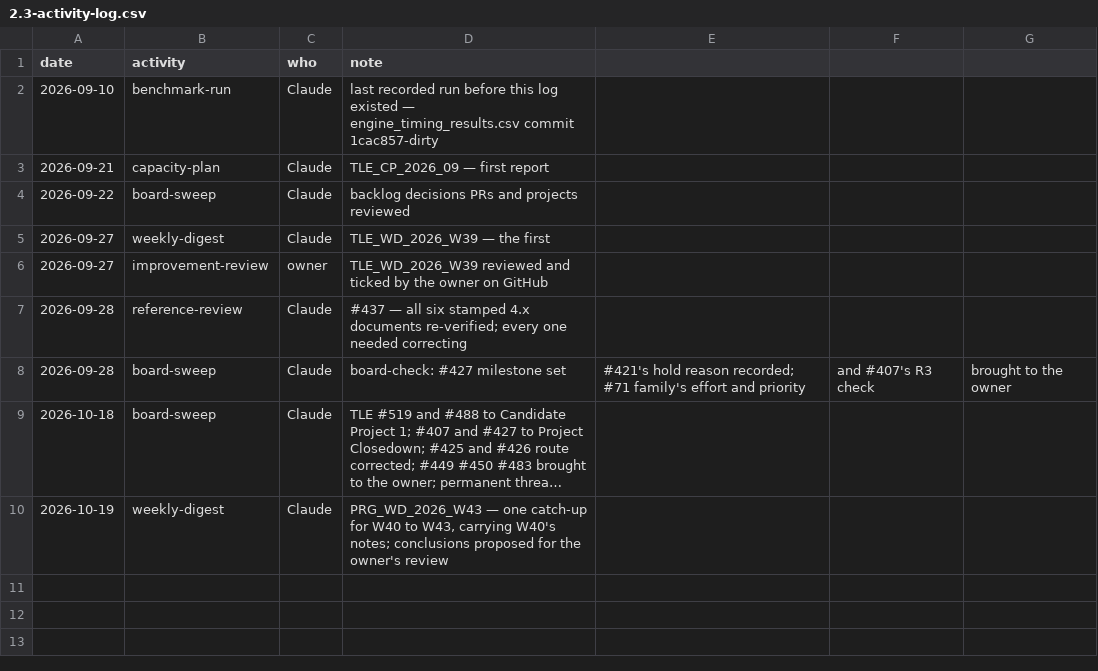
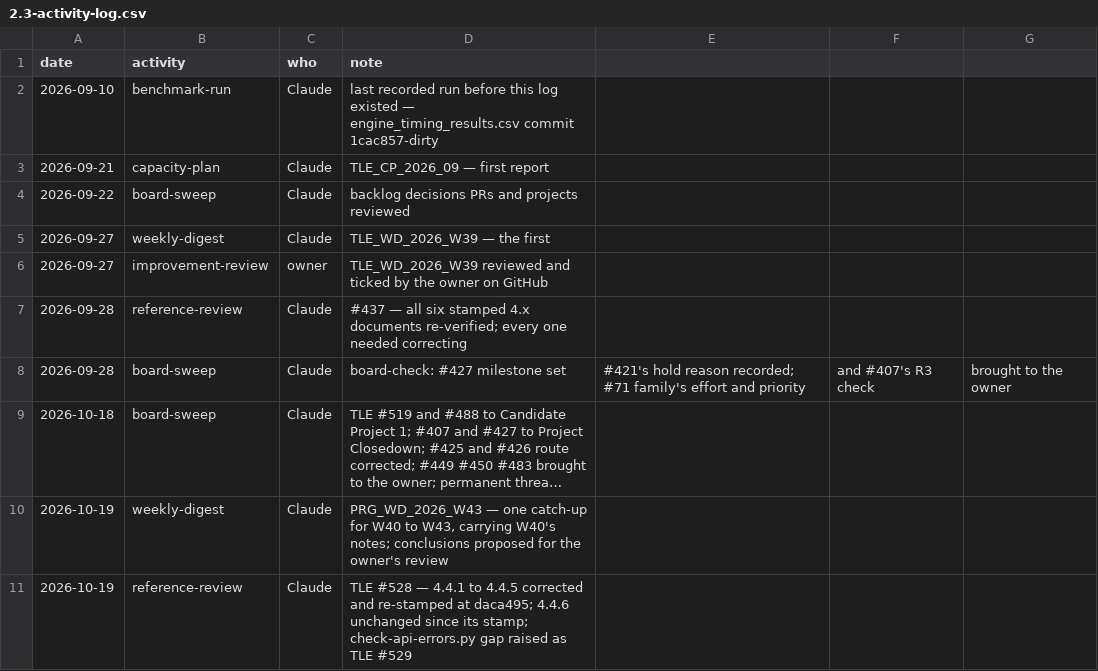
Before and after one commit to delphside/programme, a CSV file: records/2.3-activity-log.csv, drawn as a sheet; long unchanged cells end in …; the diff names each change by its address in the sheet, - before the commit and + after, or states it on an @@ line.

```diff
--- a/records/2.3-activity-log.csv
+++ b/records/2.3-activity-log.csv
+row 11: 2026-10-19 | reference-review | Claude | TLE #528 — 4.4.1 to 4.4.5 corrected and re-stamped at daca495; 4.4.6 unchanged since its stamp; check-api-errors.py gap raised as TLE #529
```
